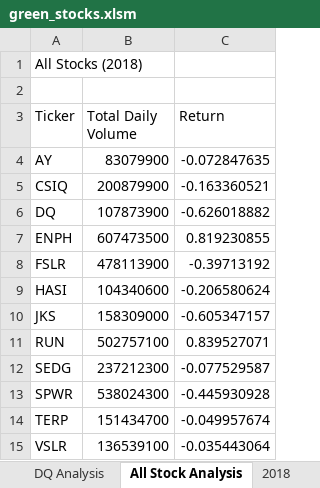
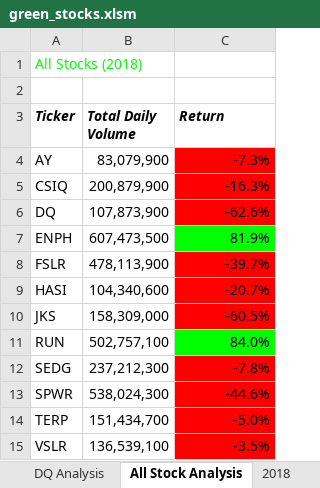
Before and after one commit to srushin/stock-analysis, an Excel workbook: green_stocks.xlsm, sheet All Stock Analysis, drawn as a sheet; values as stored, in another font and other column widths than the file's, no borders; the diff names each change by its address in the sheet, - before the commit and + after, or states it on an @@ line.

Commit message:
ElseIf color coding statements

```diff
--- a/green_stocks.xlsm (sheet All Stock Analysis)
+++ b/green_stocks.xlsm (sheet All Stock Analysis)
-A1 text colour: black
+A1 text colour: #00FF00
@@ A3:C3 bold: off → on, italic: off → on @@
-B4 (Total Daily Volume): 83079900
+B4 (Total Daily Volume): 83,079,900
-C4 (Return): -0.072847635
+C4 (Return): -7.3%
-C4:C6 fill: none
+C4:C6 fill: #FF0000
-B5 (Total Daily Volume): 200879900
+B5 (Total Daily Volume): 200,879,900
-C5 (Return): -0.163360521
+C5 (Return): -16.3%
-B6 (Total Daily Volume): 107873900
+B6 (Total Daily Volume): 107,873,900
-C6 (Return): -0.626018882
+C6 (Return): -62.6%
-B7 (Total Daily Volume): 607473500
+B7 (Total Daily Volume): 607,473,500
-C7 (Return): 0.819230855
+C7 (Return): 81.9%
-C7 fill: none
+C7 fill: #00FF00
-B8 (Total Daily Volume): 478113900
+B8 (Total Daily Volume): 478,113,900
-C8 (Return): -0.39713192
+C8 (Return): -39.7%
-C8:C10 fill: none
+C8:C10 fill: #FF0000
-B9 (Total Daily Volume): 104340600
+B9 (Total Daily Volume): 104,340,600
-C9 (Return): -0.206580624
+C9 (Return): -20.7%
-B10 (Total Daily Volume): 158309000
+B10 (Total Daily Volume): 158,309,000
-C10 (Return): -0.605347157
+C10 (Return): -60.5%
-B11 (Total Daily Volume): 502757100
+B11 (Total Daily Volume): 502,757,100
-C11 (Return): 0.839527071
+C11 (Return): 84.0%
-C11 fill: none
+C11 fill: #00FF00
-B12 (Total Daily Volume): 237212300
+B12 (Total Daily Volume): 237,212,300
-C12 (Return): -0.077529587
+C12 (Return): -7.8%
-C12:C15 fill: none
+C12:C15 fill: #FF0000
-B13 (Total Daily Volume): 538024300
+B13 (Total Daily Volume): 538,024,300
-C13 (Return): -0.445930928
+C13 (Return): -44.6%
-B14 (Total Daily Volume): 151434700
+B14 (Total Daily Volume): 151,434,700
-C14 (Return): -0.049957674
+C14 (Return): -5.0%
-B15 (Total Daily Volume): 136539100
+B15 (Total Daily Volume): 136,539,100
-C15 (Return): -0.035443064
+C15 (Return): -3.5%
```
